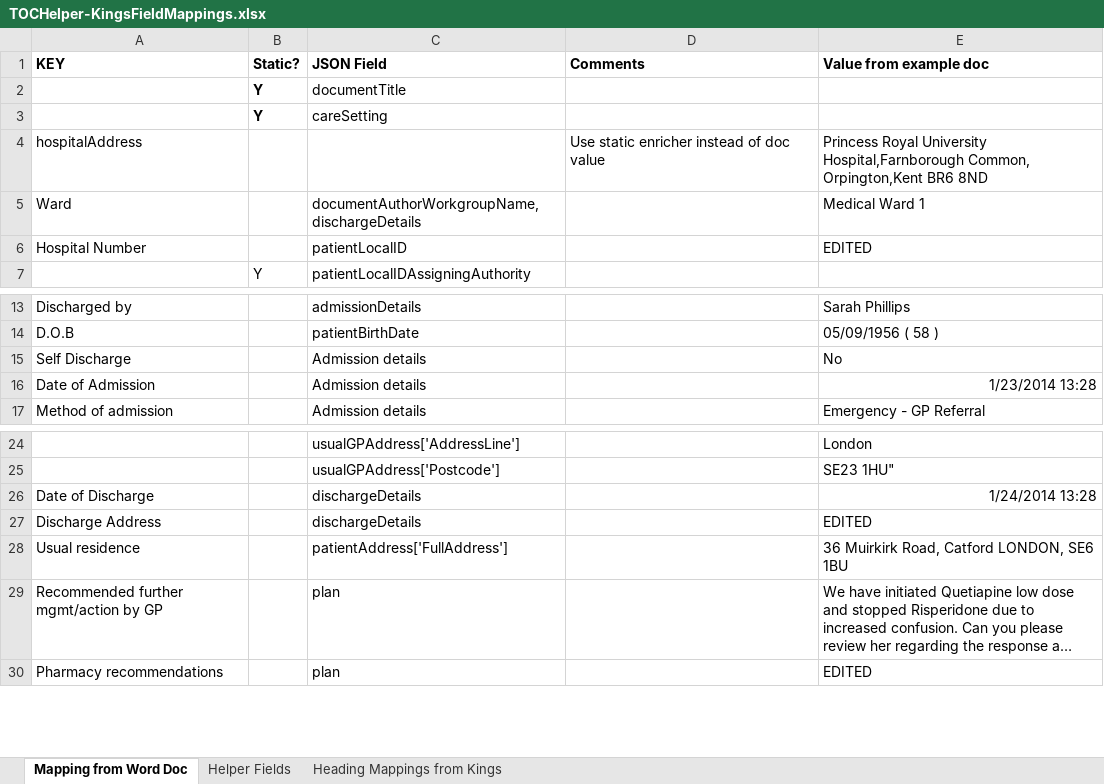
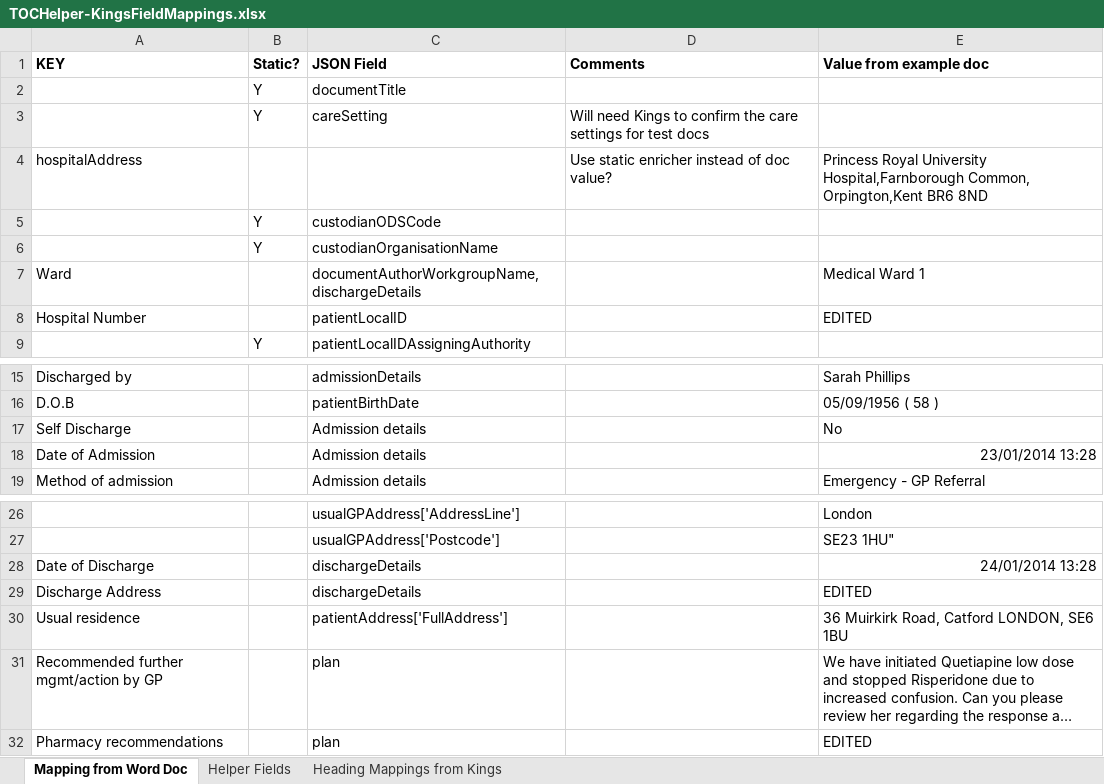
Before and after one commit to nagyist/ciao-cda-builder, an Excel workbook: docs/TOCHelper-KingsFieldMappings.xlsx, sheet Mapping from Word Doc, drawn as a sheet; only a part is shown, gaps mark what is left out; long unchanged cells end in …; values as stored, in another font and other column widths than the file's, no borders; addresses are those after the commit; the diff names each change by its address in the sheet, - before the commit and + after, or states it on an @@ line.

Commit message:
Added static JSON required for Kings test word docs

```diff
--- a/docs/TOCHelper-KingsFieldMappings.xlsx (sheet Mapping from Word Doc)
+++ b/docs/TOCHelper-KingsFieldMappings.xlsx (sheet Mapping from Word Doc)
-B2:B3 bold: on
+B2:B3 bold: off
-D3 (Comments): (empty)
+D3 (Comments): Will need Kings to confirm the care settings for test docs
-D4 (Comments): Use static enricher instead of doc value
+D4 (Comments): Use static enricher instead of doc value?
+row 5:  | Y | custodianODSCode
+row 6:  | Y | custodianOrganisationName
-E18 (Value from example doc): 1/23/2014 13:28
+E18 (Value from example doc): 23/01/2014 13:28
-E28 (Value from example doc): 1/24/2014 13:28
+E28 (Value from example doc): 24/01/2014 13:28
```
Also changed, not shown: charts or pictures, docs/Kings-HelperFieldMappings.xlsx, 1 other file.
